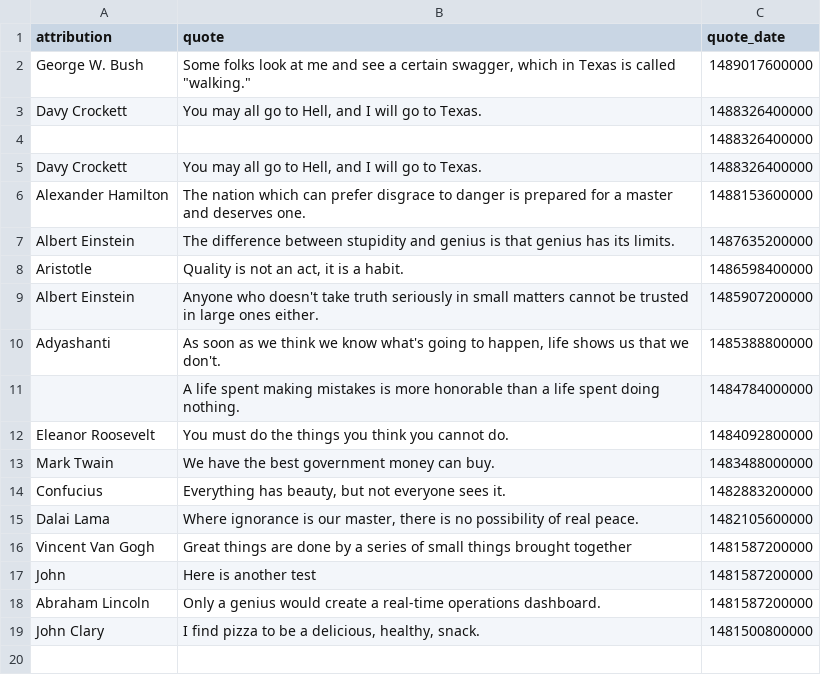
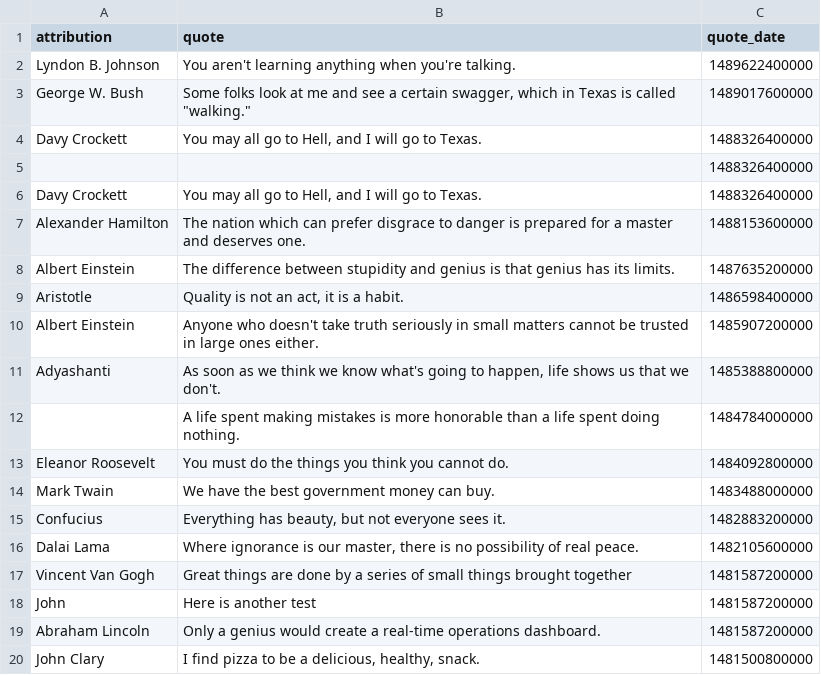
Before and after one commit to cityofaustin/atd-data-and-performance, a CSV file: components/data/quote_of_the_week.csv, drawn as a sheet; the diff names each change by its address in the sheet, - before the commit and + after, or states it on an @@ line.

Commit message:
update_quote_of_week

```diff
--- a/components/data/quote_of_the_week.csv
+++ b/components/data/quote_of_the_week.csv
+row 2: Lyndon B. Johnson | You aren't learning anything when you're talking. | 1489622400000
```
